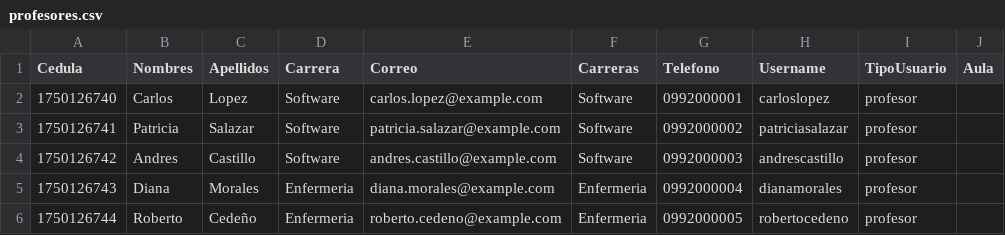
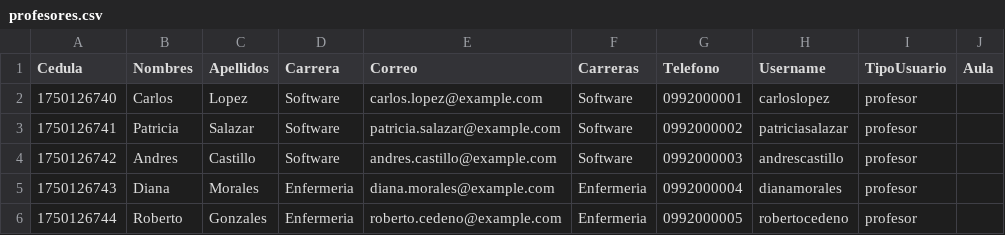
Before and after one commit to CrisV115/Proyecto_lenguaje_II, a CSV file: profesores.csv, drawn as a sheet.

```diff
--- a/profesores.csv
+++ b/profesores.csv
@@ -5,2 +5,2 @@ Cedula;Nombres;Apellidos;Carrera;Correo;Carreras;Telefono;Username;TipoUsuario;A
 1750126743;Diana;Morales;Enfermeria;diana.morales@example.com;Enfermeria;0992000004;dianamorales;profesor;
-1750126744;Roberto;Cedeño;Enfermeria;roberto.cedeno@example.com;Enfermeria;0992000005;robertocedeno;profesor;
+1750126744;Roberto;Gonzales;Enfermeria;roberto.cedeno@example.com;Enfermeria;0992000005;robertocedeno;profesor;
```
Also changed, not shown: 2 other files.
